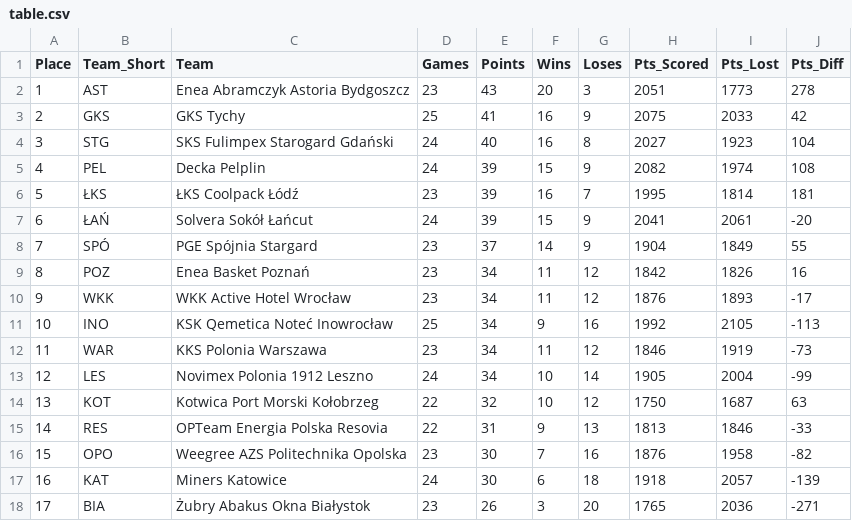
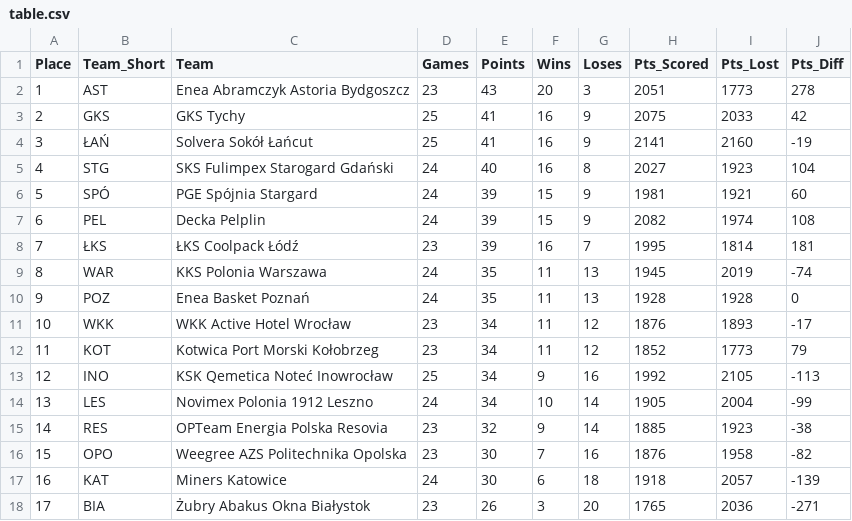
Before and after one commit to Kajtek47/basketball-predictor, a CSV file: data/table.csv, drawn as a sheet.

```diff
--- a/data/table.csv
+++ b/data/table.csv
@@ -3,14 +3,14 @@ Place,Team_Short,Team,Games,Points,Wins,Loses,Pts_Scored,Pts_Lost,Pts_Diff
 2,GKS,GKS Tychy,25,41,16,9,2075,2033,42
-3,STG,SKS Fulimpex Starogard Gdański,24,40,16,8,2027,1923,104
-4,PEL,Decka Pelplin,24,39,15,9,2082,1974,108
-5,ŁKS,ŁKS Coolpack Łódź,23,39,16,7,1995,1814,181
-6,ŁAŃ,Solvera Sokół Łańcut,24,39,15,9,2041,2061,-20
-7,SPÓ,PGE Spójnia Stargard,23,37,14,9,1904,1849,55
-8,POZ,Enea Basket Poznań,23,34,11,12,1842,1826,16
-9,WKK,WKK Active Hotel Wrocław,23,34,11,12,1876,1893,-17
-10,INO,KSK Qemetica Noteć Inowrocław,25,34,9,16,1992,2105,-113
-11,WAR,KKS Polonia Warszawa,23,34,11,12,1846,1919,-73
-12,LES,Novimex Polonia 1912 Leszno,24,34,10,14,1905,2004,-99
-13,KOT,Kotwica Port Morski Kołobrzeg,22,32,10,12,1750,1687,63
-14,RES,OPTeam Energia Polska Resovia,22,31,9,13,1813,1846,-33
+3,ŁAŃ,Solvera Sokół Łańcut,25,41,16,9,2141,2160,-19
+4,STG,SKS Fulimpex Starogard Gdański,24,40,16,8,2027,1923,104
+5,SPÓ,PGE Spójnia Stargard,24,39,15,9,1981,1921,60
+6,PEL,Decka Pelplin,24,39,15,9,2082,1974,108
+7,ŁKS,ŁKS Coolpack Łódź,23,39,16,7,1995,1814,181
+8,WAR,KKS Polonia Warszawa,24,35,11,13,1945,2019,-74
+9,POZ,Enea Basket Poznań,24,35,11,13,1928,1928,0
+10,WKK,WKK Active Hotel Wrocław,23,34,11,12,1876,1893,-17
+11,KOT,Kotwica Port Morski Kołobrzeg,23,34,11,12,1852,1773,79
+12,INO,KSK Qemetica Noteć Inowrocław,25,34,9,16,1992,2105,-113
+13,LES,Novimex Polonia 1912 Leszno,24,34,10,14,1905,2004,-99
+14,RES,OPTeam Energia Polska Resovia,23,32,9,14,1885,1923,-38
 15,OPO,Weegree AZS Politechnika Opolska,23,30,7,16,1876,1958,-82
```
Also changed, not shown: data/matches_future.csv, data/matches_played.csv, 3 other files.
